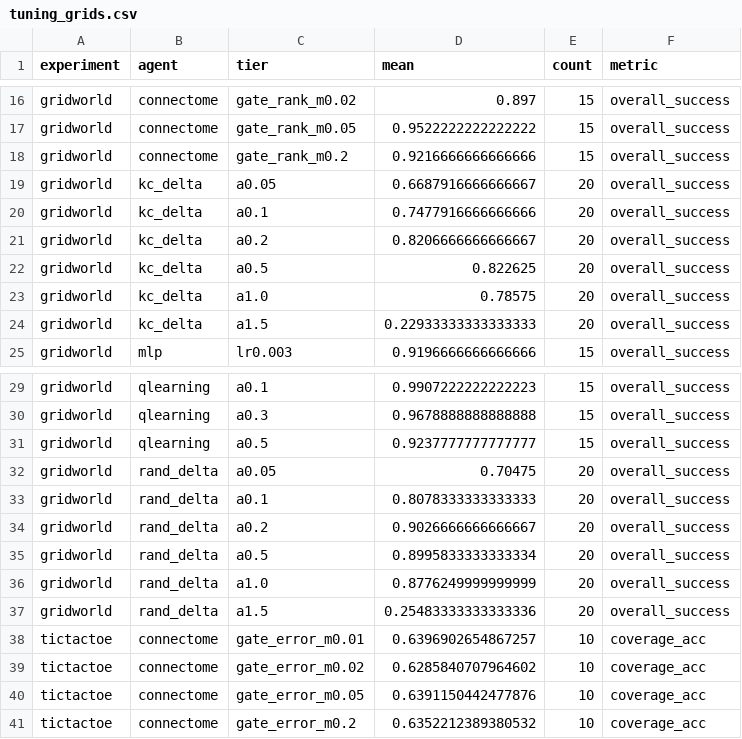
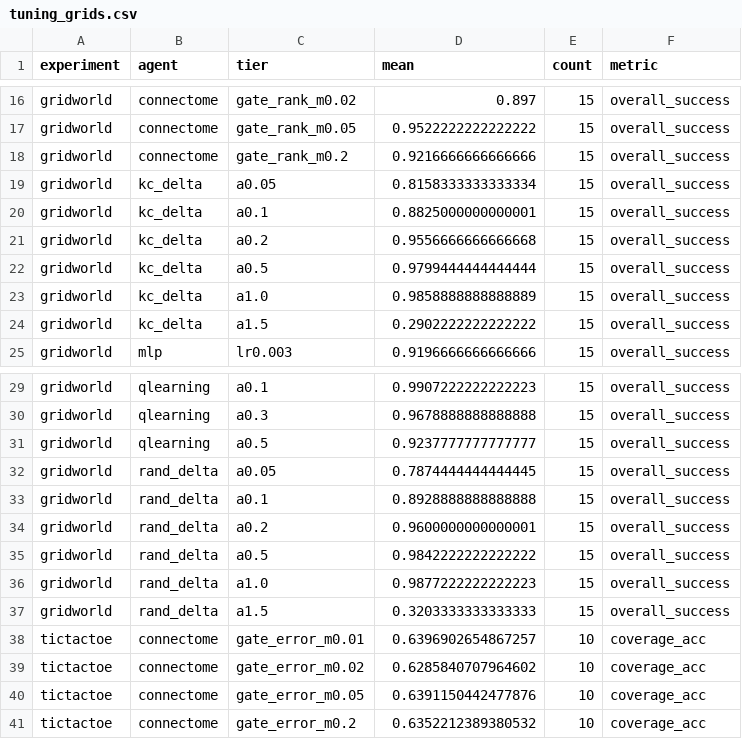
Before and after one commit to Nnnnest/my_fly_experiment, a CSV file: paper/tables/tuning_grids.csv, drawn as a sheet; only a part is shown, gaps mark what is left out.

```diff
--- a/paper/tables/tuning_grids.csv
+++ b/paper/tables/tuning_grids.csv
@@ -18,8 +18,8 @@ gridworld,connectome,gate_rank_m0.05,0.9522222222222222,15,overall_success
 gridworld,connectome,gate_rank_m0.2,0.9216666666666666,15,overall_success
-gridworld,kc_delta,a0.05,0.6687916666666667,20,overall_success
-gridworld,kc_delta,a0.1,0.7477916666666666,20,overall_success
-gridworld,kc_delta,a0.2,0.8206666666666667,20,overall_success
-gridworld,kc_delta,a0.5,0.822625,20,overall_success
-gridworld,kc_delta,a1.0,0.78575,20,overall_success
-gridworld,kc_delta,a1.5,0.22933333333333333,20,overall_success
+gridworld,kc_delta,a0.05,0.8158333333333334,15,overall_success
+gridworld,kc_delta,a0.1,0.8825000000000001,15,overall_success
+gridworld,kc_delta,a0.2,0.9556666666666668,15,overall_success
+gridworld,kc_delta,a0.5,0.9799444444444444,15,overall_success
+gridworld,kc_delta,a1.0,0.9858888888888889,15,overall_success
+gridworld,kc_delta,a1.5,0.2902222222222222,15,overall_success
 gridworld,mlp,lr0.003,0.9196666666666666,15,overall_success
@@ -31,8 +31,8 @@ gridworld,qlearning,a0.3,0.9678888888888888,15,overall_success
 gridworld,qlearning,a0.5,0.9237777777777777,15,overall_success
-gridworld,rand_delta,a0.05,0.70475,20,overall_success
-gridworld,rand_delta,a0.1,0.8078333333333333,20,overall_success
-gridworld,rand_delta,a0.2,0.9026666666666667,20,overall_success
-gridworld,rand_delta,a0.5,0.8995833333333334,20,overall_success
-gridworld,rand_delta,a1.0,0.8776249999999999,20,overall_success
-gridworld,rand_delta,a1.5,0.25483333333333336,20,overall_success
+gridworld,rand_delta,a0.05,0.7874444444444445,15,overall_success
+gridworld,rand_delta,a0.1,0.8928888888888888,15,overall_success
+gridworld,rand_delta,a0.2,0.9600000000000001,15,overall_success
+gridworld,rand_delta,a0.5,0.9842222222222222,15,overall_success
+gridworld,rand_delta,a1.0,0.9877222222222223,15,overall_success
+gridworld,rand_delta,a1.5,0.3203333333333333,15,overall_success
 tictactoe,connectome,gate_error_m0.01,0.6396902654867257,10,coverage_acc
```
Also changed, not shown: paper/tables/addition_paired.csv, paper/tables/bandit_paired.csv, 12 other files.
